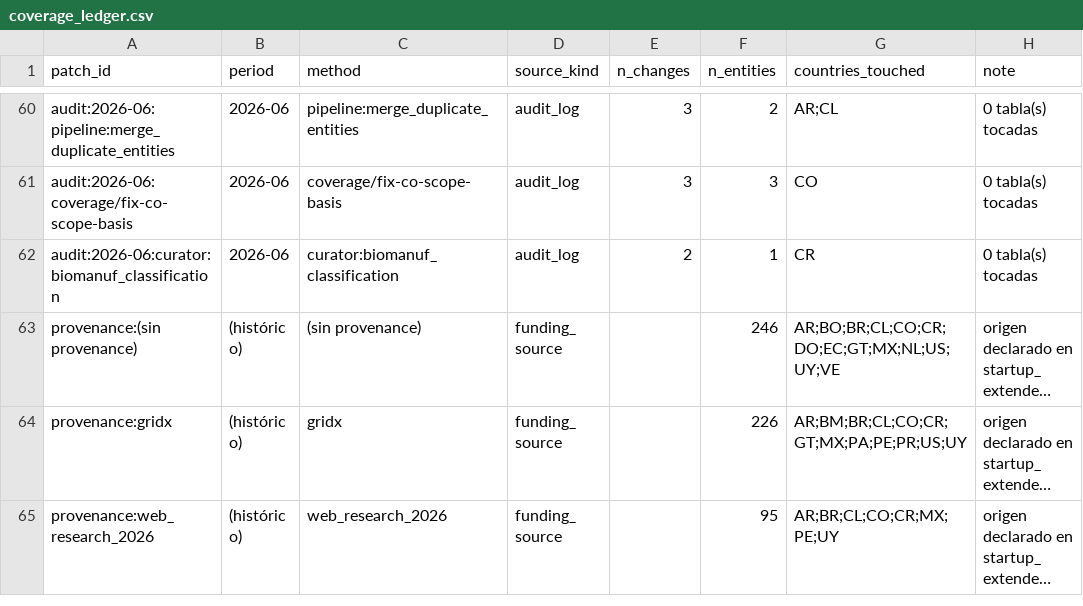
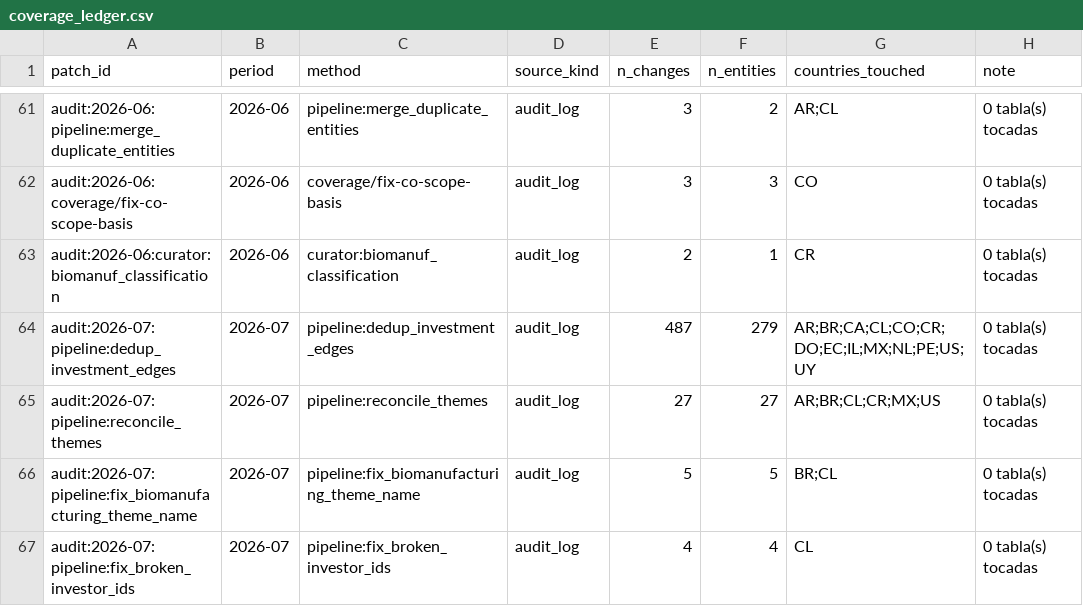
Before and after one commit to pablo201083/bio-vc-latam, a CSV file: quality/coverage_ledger.csv, drawn as a sheet; only a part is shown, gaps mark what is left out; the shorter side is filled out with more unchanged rows; long unchanged cells end in …; the diff covers the shown part only.

```diff
--- a/quality/coverage_ledger.csv
+++ b/quality/coverage_ledger.csv
@@ -62 +63,5 @@ audit:2026-06:coverage/fix-co-scope-basis,2026-06,coverage/fix-co-scope-basis,au
 audit:2026-06:curator:biomanuf_classification,2026-06,curator:biomanuf_classification,audit_log,2,1,CR,0 tabla(s) tocadas
+audit:2026-07:pipeline:dedup_investment_edges,2026-07,pipeline:dedup_investment_edges,audit_log,487,279,AR;BR;CA;CL;CO;CR;DO;EC;IL;MX;NL;PE;US;UY,0 tabla(s) tocadas
+audit:2026-07:pipeline:reconcile_themes,2026-07,pipeline:reconcile_themes,audit_log,27,27,AR;BR;CL;CR;MX;US,0 tabla(s) tocadas
+audit:2026-07:pipeline:fix_biomanufacturing_theme_name,2026-07,pipeline:fix_biomanufacturing_theme_name,audit_log,5,5,BR;CL,0 tabla(s) tocadas
+audit:2026-07:pipeline:fix_broken_investor_ids,2026-07,pipeline:fix_broken_investor_ids,audit_log,4,4,CL,0 tabla(s) tocadas
```
Also changed, not shown: 8 added rows, 3 removed rows and 1 edited cell elsewhere in this file, quality/coverage_debias_queue.csv, quality/coverage_matrix.csv, 1 other file.
